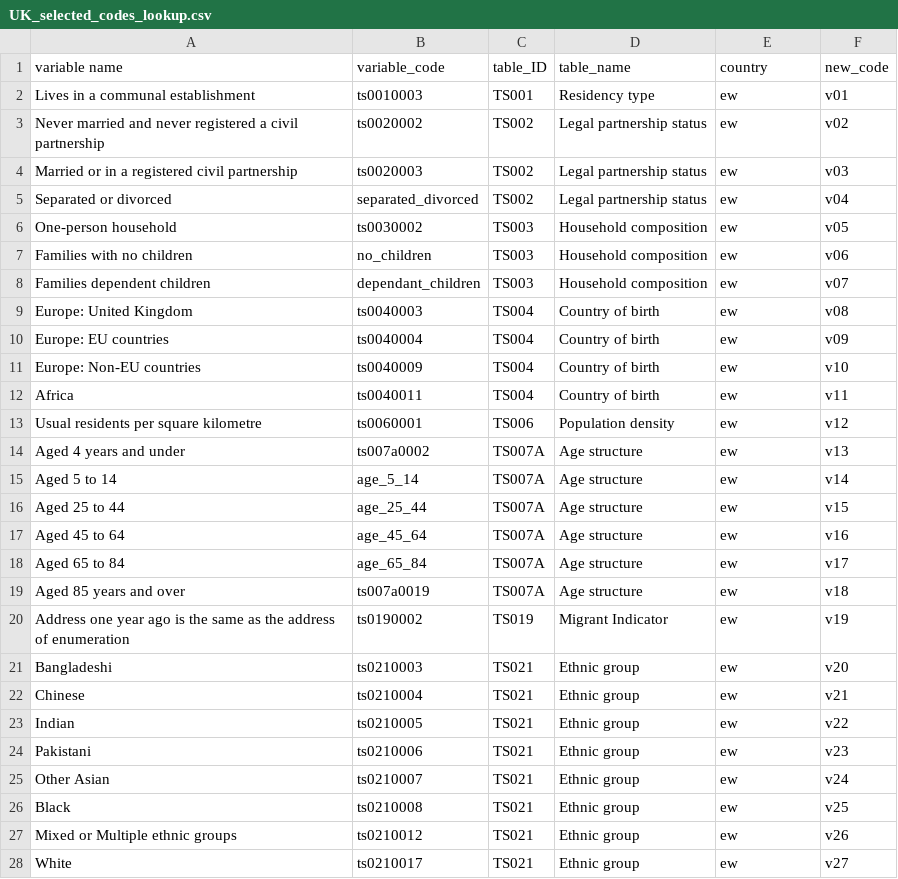
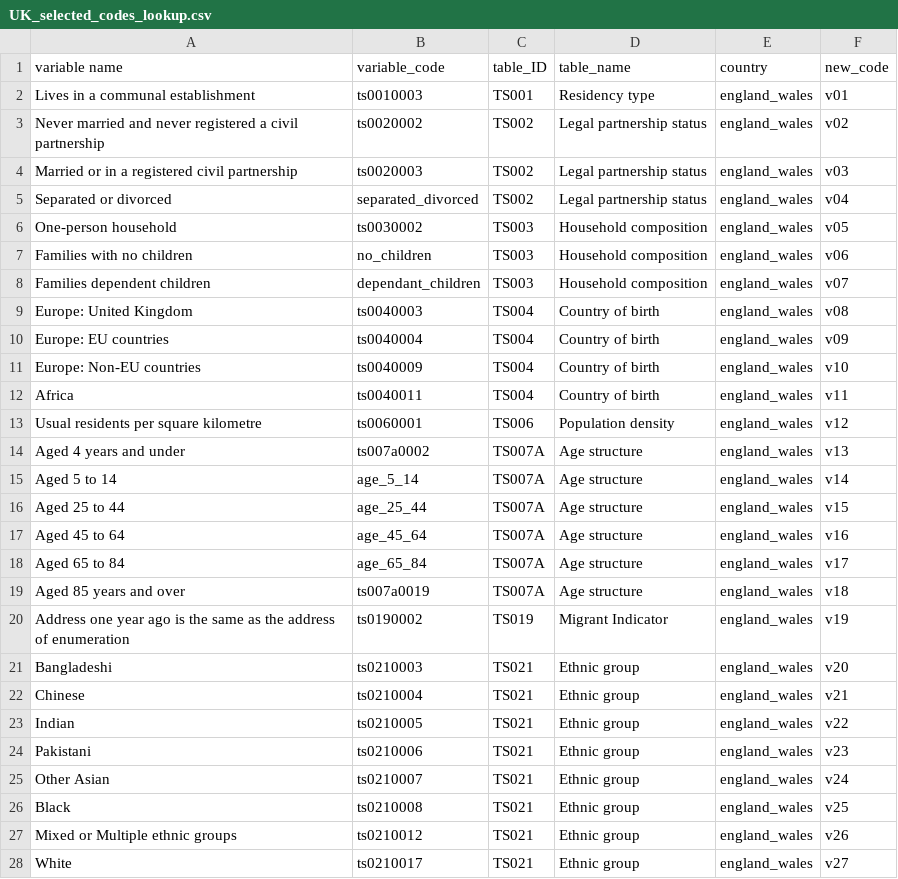
Before and after one commit to ONSgeo/Area_Classification, a CSV file: area_classification/pre_processing/UK_selected_codes_lookup.csv, drawn as a sheet; only a part is shown; the diff covers the shown part only.

Commit message:
Update function inputs and use country code to filter lookup (#108)

```diff
--- a/area_classification/pre_processing/UK_selected_codes_lookup.csv
+++ b/area_classification/pre_processing/UK_selected_codes_lookup.csv
@@ -1,28 +1,28 @@
 variable name,variable_code,table_ID,table_name,country,new_code
-Lives in a communal establishment,ts0010003,TS001,Residency type,ew,v01
-Never married and never registered a civil partnership,ts0020002,TS002,Legal partnership status,ew,v02
-Married or in a registered civil partnership,ts0020003,TS002,Legal partnership status,ew,v03
-Separated or divorced,separated_divorced,TS002,Legal partnership status,ew,v04
-One-person household,ts0030002,TS003,Household composition,ew,v05
-Families with no children,no_children,TS003,Household composition,ew,v06
-Families dependent children,dependant_children,TS003,Household composition,ew,v07
-Europe: United Kingdom,ts0040003,TS004,Country of birth,ew,v08
-Europe: EU countries,ts0040004,TS004,Country of birth,ew,v09
-Europe: Non-EU countries,ts0040009,TS004,Country of birth,ew,v10
-Africa,ts0040011,TS004,Country of birth,ew,v11
-Usual residents per square kilometre,ts0060001,TS006,Population density,ew,v12
-Aged 4 years and under,ts007a0002,TS007A,Age structure,ew,v13
-Aged 5 to 14,age_5_14,TS007A,Age structure,ew,v14
-Aged 25 to 44,age_25_44,TS007A,Age structure,ew,v15
-Aged 45 to 64,age_45_64,TS007A,Age structure,ew,v16
-Aged 65 to 84,age_65_84,TS007A,Age structure,ew,v17
-Aged 85 years and over,ts007a0019,TS007A,Age structure,ew,v18
-Address one year ago is the same as the address of enumeration,ts0190002,TS019,Migrant Indicator,ew,v19
-Bangladeshi,ts0210003,TS021,Ethnic group,ew,v20
-Chinese,ts0210004,TS021,Ethnic group,ew,v21
-Indian,ts0210005,TS021,Ethnic group,ew,v22
-Pakistani,ts0210006,TS021,Ethnic group,ew,v23
-Other Asian,ts0210007,TS021,Ethnic group,ew,v24
-Black,ts0210008,TS021,Ethnic group,ew,v25
-Mixed or Multiple ethnic groups,ts0210012,TS021,Ethnic group,ew,v26
-White,ts0210017,TS021,Ethnic group,ew,v27
+Lives in a communal establishment,ts0010003,TS001,Residency type,england_wales,v01
+Never married and never registered a civil partnership,ts0020002,TS002,Legal partnership status,england_wales,v02
+Married or in a registered civil partnership,ts0020003,TS002,Legal partnership status,england_wales,v03
+Separated or divorced,separated_divorced,TS002,Legal partnership status,england_wales,v04
+One-person household,ts0030002,TS003,Household composition,england_wales,v05
+Families with no children,no_children,TS003,Household composition,england_wales,v06
+Families dependent children,dependant_children,TS003,Household composition,england_wales,v07
+Europe: United Kingdom,ts0040003,TS004,Country of birth,england_wales,v08
+Europe: EU countries,ts0040004,TS004,Country of birth,england_wales,v09
+Europe: Non-EU countries,ts0040009,TS004,Country of birth,england_wales,v10
+Africa,ts0040011,TS004,Country of birth,england_wales,v11
+Usual residents per square kilometre,ts0060001,TS006,Population density,england_wales,v12
+Aged 4 years and under,ts007a0002,TS007A,Age structure,england_wales,v13
+Aged 5 to 14,age_5_14,TS007A,Age structure,england_wales,v14
+Aged 25 to 44,age_25_44,TS007A,Age structure,england_wales,v15
+Aged 45 to 64,age_45_64,TS007A,Age structure,england_wales,v16
+Aged 65 to 84,age_65_84,TS007A,Age structure,england_wales,v17
+Aged 85 years and over,ts007a0019,TS007A,Age structure,england_wales,v18
+Address one year ago is the same as the address of enumeration,ts0190002,TS019,Migrant Indicator,england_wales,v19
+Bangladeshi,ts0210003,TS021,Ethnic group,england_wales,v20
+Chinese,ts0210004,TS021,Ethnic group,england_wales,v21
+Indian,ts0210005,TS021,Ethnic group,england_wales,v22
+Pakistani,ts0210006,TS021,Ethnic group,england_wales,v23
+Other Asian,ts0210007,TS021,Ethnic group,england_wales,v24
+Black,ts0210008,TS021,Ethnic group,england_wales,v25
+Mixed or Multiple ethnic groups,ts0210012,TS021,Ethnic group,england_wales,v26
+White,ts0210017,TS021,Ethnic group,england_wales,v27
```
Also changed, not shown: 93 edited cells elsewhere in this file, 2 other files.
